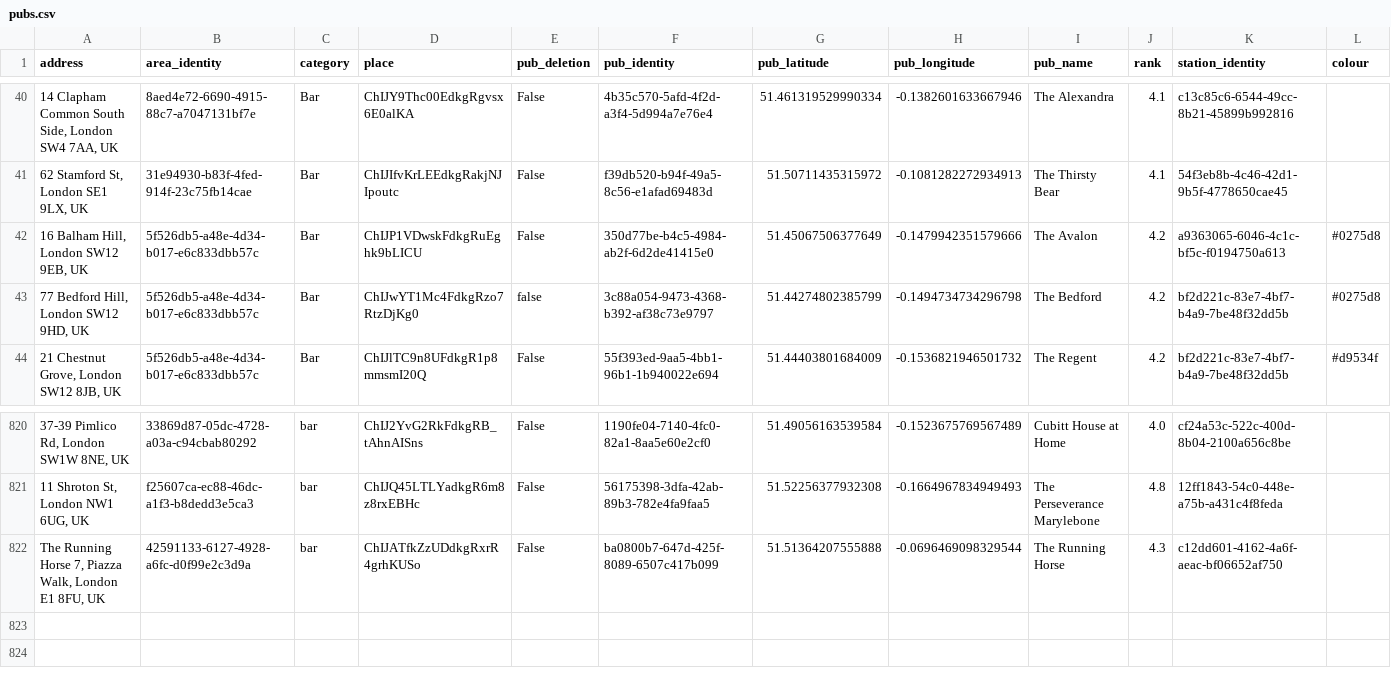
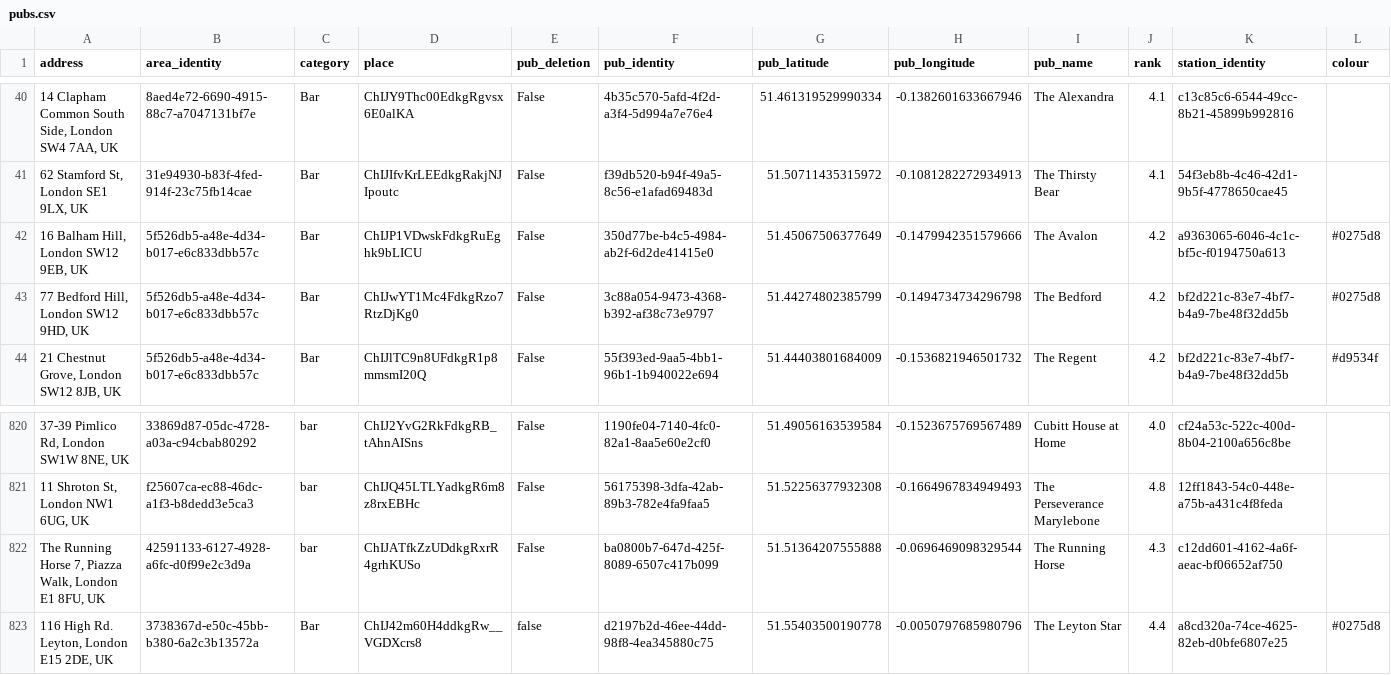
Before and after one commit to cartsmate/thepubcrawls, a CSV file: files/pubs.csv, drawn as a sheet; only a part is shown, gaps mark what is left out.

```diff
--- a/files/pubs.csv
+++ b/files/pubs.csv
@@ -42,3 +42,3 @@ address,area_identity,category,place,pub_deletion,pub_identity,pub_latitude,pub_
 "16 Balham Hill, London SW12 9EB, UK",5f526db5-a48e-4d34-b017-e6c833dbb57c,Bar,ChIJP1VDwskFdkgRuEghk9bLICU,False,350d77be-b4c5-4984-ab2f-6d2de41415e0,51.45067506377649,-0.1479942351579666,The Avalon,4.2,a9363065-6046-4c1c-bf5c-f0194750a613,#0275d8
-"77 Bedford Hill, London SW12 9HD, UK",5f526db5-a48e-4d34-b017-e6c833dbb57c,Bar,ChIJwYT1Mc4FdkgRzo7RtzDjKg0,false,3c88a054-9473-4368-b392-af38c73e9797,51.44274802385799,-0.1494734734296798,The Bedford,4.2,bf2d221c-83e7-4bf7-b4a9-7be48f32dd5b,#0275d8
+"77 Bedford Hill, London SW12 9HD, UK",5f526db5-a48e-4d34-b017-e6c833dbb57c,Bar,ChIJwYT1Mc4FdkgRzo7RtzDjKg0,False,3c88a054-9473-4368-b392-af38c73e9797,51.44274802385799,-0.1494734734296798,The Bedford,4.2,bf2d221c-83e7-4bf7-b4a9-7be48f32dd5b,#0275d8
 "21 Chestnut Grove, London SW12 8JB, UK",5f526db5-a48e-4d34-b017-e6c833dbb57c,Bar,ChIJlTC9n8UFdkgR1p8mmsmI20Q,False,55f393ed-9aa5-4bb1-96b1-1b940022e694,51.44403801684009,-0.1536821946501732,The Regent,4.2,bf2d221c-83e7-4bf7-b4a9-7be48f32dd5b,#d9534f
@@ -822 +822,2 @@ address,area_identity,category,place,pub_deletion,pub_identity,pub_latitude,pub_
 "The Running Horse 7, Piazza Walk, London E1 8FU, UK",42591133-6127-4928-a6fc-d0f99e2c3d9a,bar,ChIJATfkZzUDdkgRxrR4grhKUSo,False,ba0800b7-647d-425f-8089-6507c417b099,51.51364207555888,-0.0696469098329544,The Running Horse,4.3,c12dd601-4162-4a6f-aeac-bf06652af750,
+"116 High Rd. Leyton, London E15 2DE, UK",3738367d-e50c-45bb-b380-6a2c3b13572a,Bar,ChIJ42m60H4ddkgRw__VGDXcrs8,false,d2197b2d-46ee-44dd-98f8-4ea345880c75,51.55403500190778,-0.0050797685980796,The Leyton Star,4.4,a8cd320a-74ce-4625-82eb-d0bfe6807e25,#0275d8
```
Also changed, not shown: files/diary.csv, files/reviews.csv, 5 other files.
